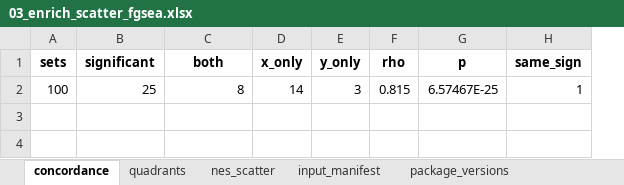
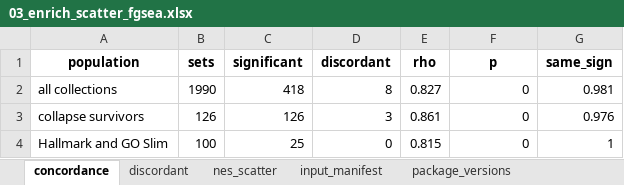
Before and after one commit to Dustyn-T-Lewis/BFR_limpa, an Excel workbook: 03_Pathway_Enrichment/03_enrich_scatter_fgsea/c_data/03_enrich_scatter_fgsea.xlsx, sheet concordance, drawn as a sheet; values as stored, in another font and other column widths than the file's, no borders; removed rows and columns are numbered as before the commit, all else as after; the diff names each change by its address in the sheet, - before the commit and + after, or states it on an @@ line.

Commit message:
Add NES concordance figures and name discordant sets

```diff
--- a/03_Pathway_Enrichment/03_enrich_scatter_fgsea/c_data/03_enrich_scatter_fgsea.xlsx (sheet concordance)
+++ b/03_Pathway_Enrichment/03_enrich_scatter_fgsea/c_data/03_enrich_scatter_fgsea.xlsx (sheet concordance)
-sheet tab: quadrants
+sheet tab: discordant
+column A (population), row 4: Hallmark and GO Slim
-column D (x_only), row 2: 14
-column E (y_only), row 2: 3
-D1: both
+D1: discordant
+row 2: all collections | 1990 | 418 | 8 | 0.827 | 0 | 0.981
+row 3: collapse survivors | 126 | 126 | 3 | 0.861 | 0 | 0.976
-D4 (discordant): 8
+D4 (discordant): 0
-F4 (p): 6.57467E-25
+F4 (p): 0
```
Also changed, not shown: sheet nes_scatter, sheet discordant, sheet package_versions, 9 other files.
